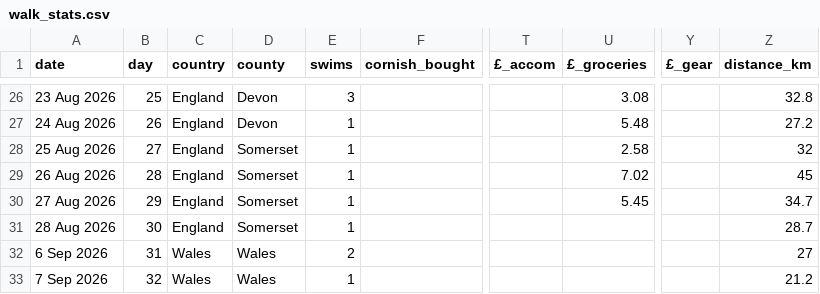
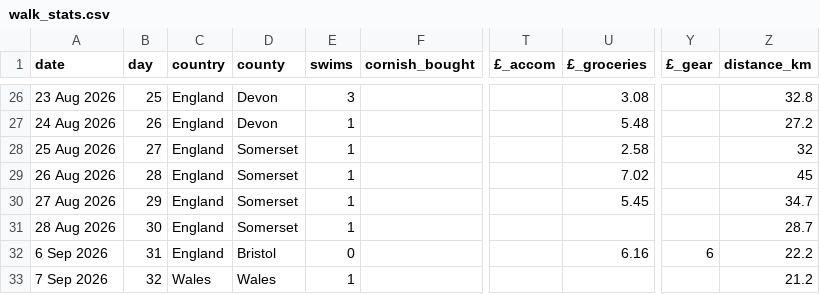
Before and after one commit to tomdefraja/tomdefraja.github.io, a CSV file: data/walk_stats.csv, drawn as a sheet; only a part is shown, gaps mark what is left out; the diff names each change by its address in the sheet, - before the commit and + after, or states it on an @@ line.

Commit message:
update from ipad

```diff
--- a/data/walk_stats.csv
+++ b/data/walk_stats.csv
-C32 (country): Wales
+C32 (country): England
-D32 (county): Wales
+D32 (county): Bristol
-E32 (swims): 2
+E32 (swims): 0
-U32 (£_groceries): (empty)
+U32 (£_groceries): 6.16
-Y32 (£_gear): (empty)
+Y32 (£_gear): 6
-Z32 (distance_km): 27
+Z32 (distance_km): 22.2
```
